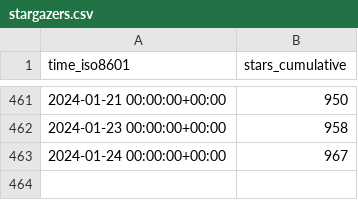
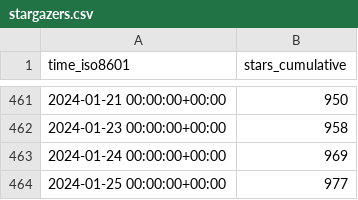
Before and after one commit to thomaspoignant/go-feature-flag, a CSV file: thomaspoignant/go-feature-flag/ghrs-data/stargazers.csv, drawn as a sheet; only a part is shown, gaps mark what is left out.

```diff
--- a/thomaspoignant/go-feature-flag/ghrs-data/stargazers.csv
+++ b/thomaspoignant/go-feature-flag/ghrs-data/stargazers.csv
@@ -462,2 +462,3 @@ time_iso8601,stars_cumulative
 2024-01-23 00:00:00+00:00,958
-2024-01-24 00:00:00+00:00,967
+2024-01-24 00:00:00+00:00,969
+2024-01-25 00:00:00+00:00,977
```
